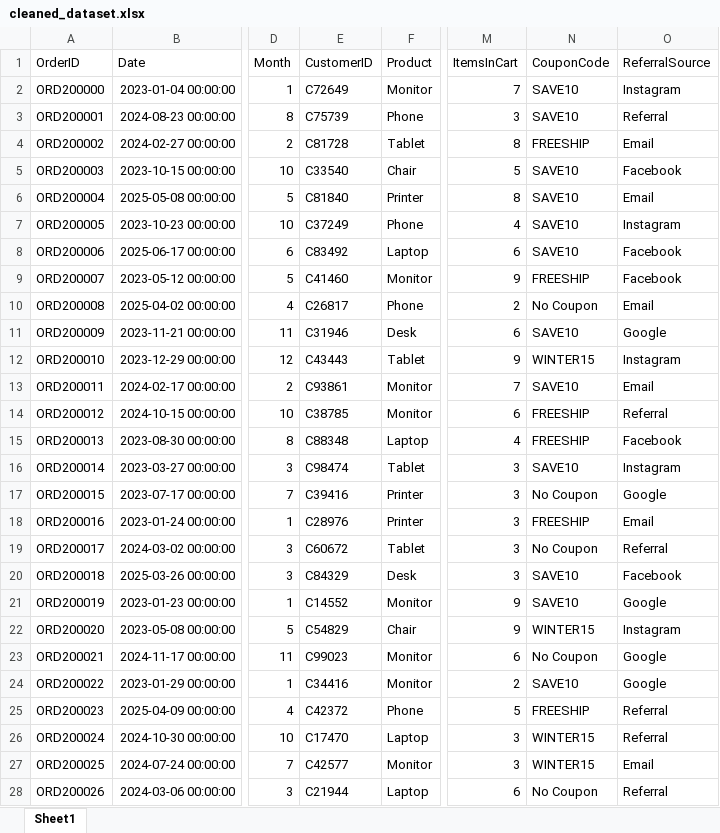
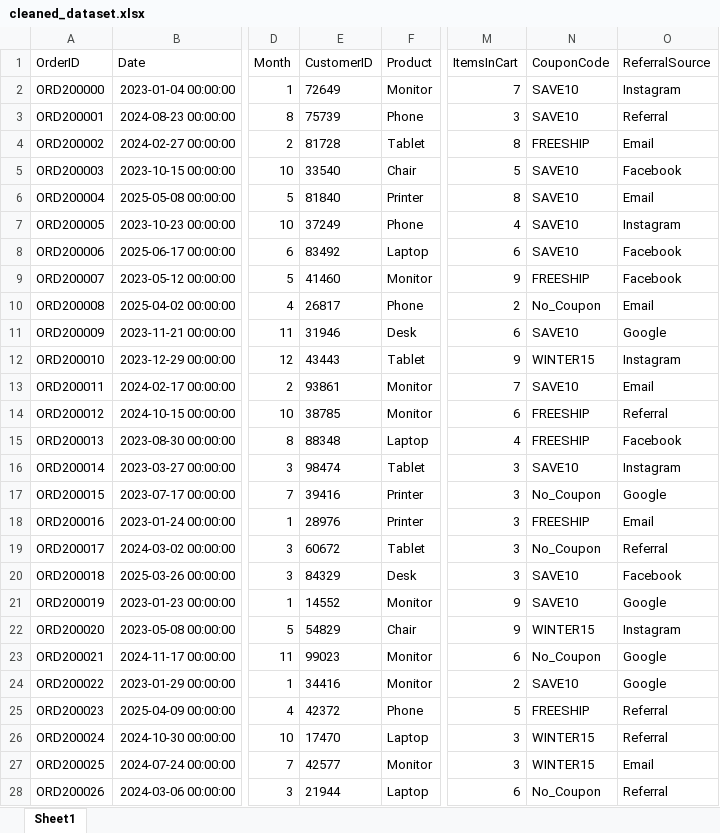
Before and after one commit to UnknownUser7717/DecodeLabs-internship, an Excel workbook: cleaned_dataset.xlsx, sheet Sheet1, drawn as a sheet; only a part is shown, gaps mark what is left out; values as stored, in another font and other column widths than the file's, no borders; the diff covers the shown part only; the diff names each change by its address in the sheet, - before the commit and + after, or states it on an @@ line.

```diff
--- a/cleaned_dataset.xlsx (sheet Sheet1)
+++ b/cleaned_dataset.xlsx (sheet Sheet1)
-E2 (CustomerID): C72649
+E2 (CustomerID): 72649
-E3 (CustomerID): C75739
+E3 (CustomerID): 75739
-E4 (CustomerID): C81728
+E4 (CustomerID): 81728
-E5 (CustomerID): C33540
+E5 (CustomerID): 33540
-E6 (CustomerID): C81840
+E6 (CustomerID): 81840
-E7 (CustomerID): C37249
+E7 (CustomerID): 37249
-E8 (CustomerID): C83492
+E8 (CustomerID): 83492
-E9 (CustomerID): C41460
+E9 (CustomerID): 41460
-E10 (CustomerID): C26817
+E10 (CustomerID): 26817
-N10 (CouponCode): No Coupon
+N10 (CouponCode): No_Coupon
-E11 (CustomerID): C31946
+E11 (CustomerID): 31946
-E12 (CustomerID): C43443
+E12 (CustomerID): 43443
-E13 (CustomerID): C93861
+E13 (CustomerID): 93861
-E14 (CustomerID): C38785
+E14 (CustomerID): 38785
-E15 (CustomerID): C88348
+E15 (CustomerID): 88348
-E16 (CustomerID): C98474
+E16 (CustomerID): 98474
-E17 (CustomerID): C39416
+E17 (CustomerID): 39416
-N17 (CouponCode): No Coupon
+N17 (CouponCode): No_Coupon
-E18 (CustomerID): C28976
+E18 (CustomerID): 28976
-E19 (CustomerID): C60672
+E19 (CustomerID): 60672
-N19 (CouponCode): No Coupon
+N19 (CouponCode): No_Coupon
-E20 (CustomerID): C84329
+E20 (CustomerID): 84329
-E21 (CustomerID): C14552
+E21 (CustomerID): 14552
-E22 (CustomerID): C54829
+E22 (CustomerID): 54829
-E23 (CustomerID): C99023
+E23 (CustomerID): 99023
-N23 (CouponCode): No Coupon
+N23 (CouponCode): No_Coupon
-E24 (CustomerID): C34416
+E24 (CustomerID): 34416
-E25 (CustomerID): C42372
+E25 (CustomerID): 42372
-E26 (CustomerID): C17470
+E26 (CustomerID): 17470
-E27 (CustomerID): C42577
+E27 (CustomerID): 42577
-E28 (CustomerID): C21944
+E28 (CustomerID): 21944
-N28 (CouponCode): No Coupon
+N28 (CouponCode): No_Coupon
```
Also changed, not shown: 1477 edited cells elsewhere in this sheet, 2 other files.
